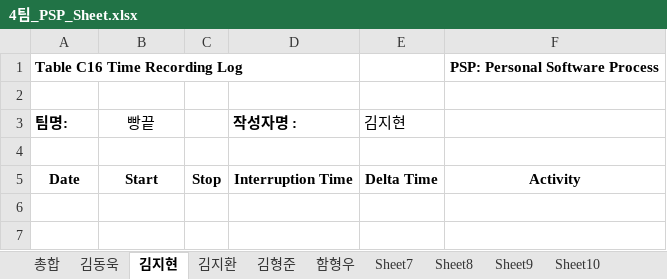
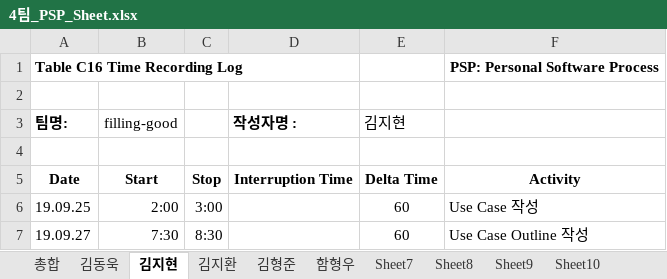
Before and after one commit to CyriloeKim/FillingGood, an Excel workbook: 4팀_PSP_Sheet.xlsx, sheet 김지현, drawn as a sheet; values as stored, in another font and other column widths than the file's, no borders; the diff names each change by its address in the sheet, - before the commit and + after, or states it on an @@ line.

Commit message:
Update PSP

```diff
--- a/4팀_PSP_Sheet.xlsx (sheet 김지현)
+++ b/4팀_PSP_Sheet.xlsx (sheet 김지현)
-B3: 빵끝
+B3: filling-good
+row 6: 19.09.25 | 2:00 | 3:00 |  | 60 | Use Case 작성
+row 7: 19.09.27 | 7:30 | 8:30 |  | 60 | Use Case Outline 작성
```
